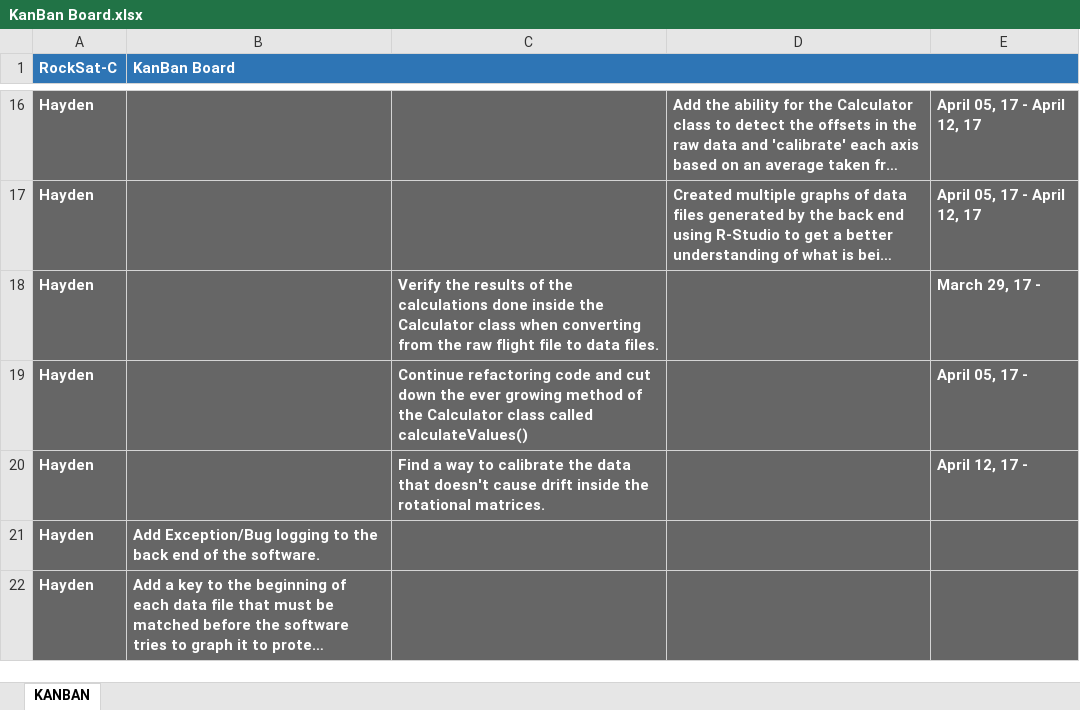
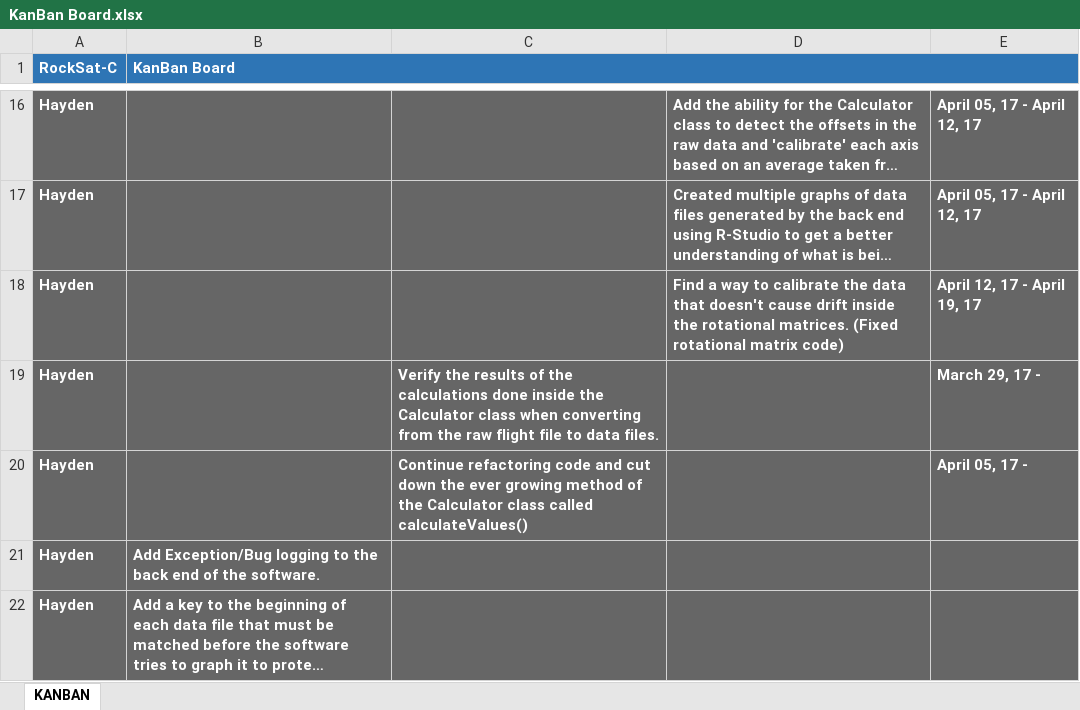
Before and after one commit to pandanii/RockSat-C_Public, an Excel workbook: KanBan Board.xlsx, sheet KANBAN, drawn as a sheet; only a part is shown, gaps mark what is left out; long unchanged cells end in …; values as stored, in another font and other column widths than the file's, no borders; charts and pictures not drawn; removed rows and columns are numbered as before the commit, all else as after; the diff names each change by its address in the sheet, - before the commit and + after, or states it on an @@ line.

Commit message:
Add files via upload
KanBan Update

```diff
--- a/KanBan Board.xlsx (sheet KANBAN)
+++ b/KanBan Board.xlsx (sheet KANBAN)
+row 18: Hayden |  |  | Find a way to calibrate the data that doesn't cause drift inside the rotational matrices. (Fixed rotational matrix code) | April 12, 17 - April 19, 17
-row 20: Hayden |  | Find a way to calibrate the data that doesn't cause drift inside the rotational matrices. |  | April 12, 17 -
```
